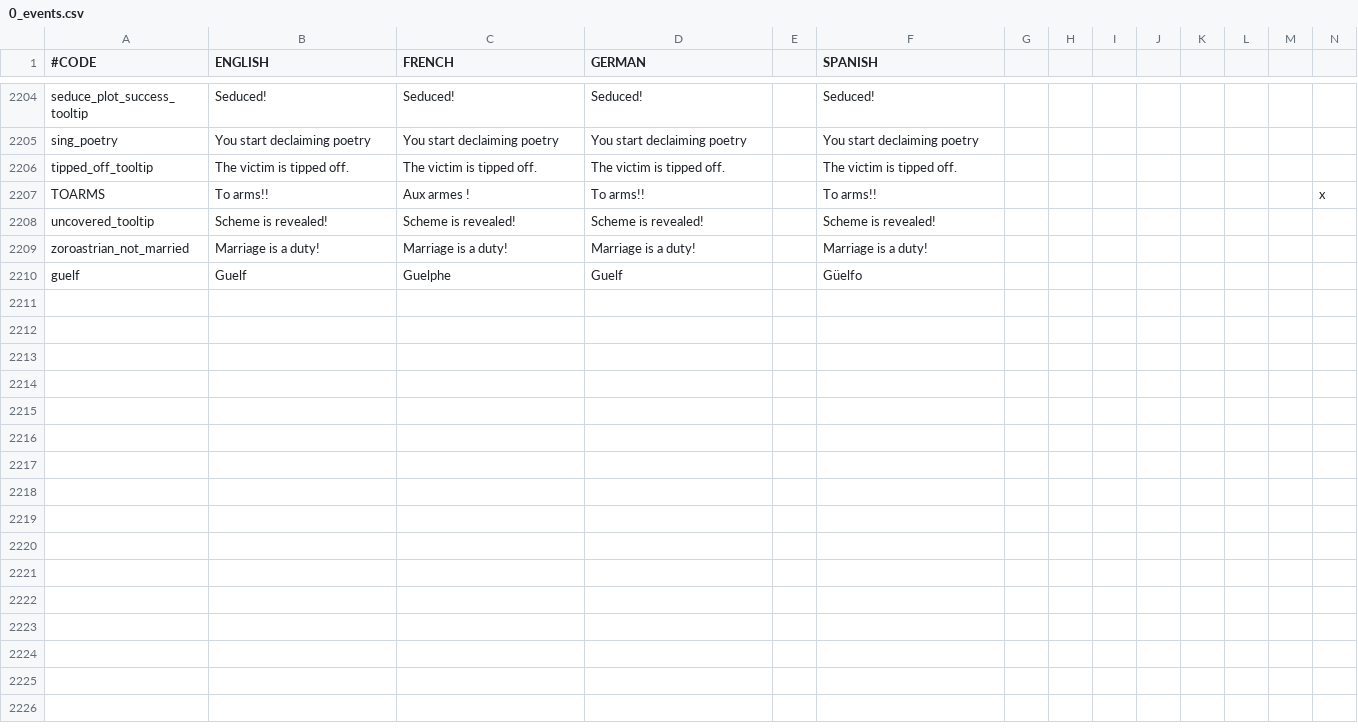
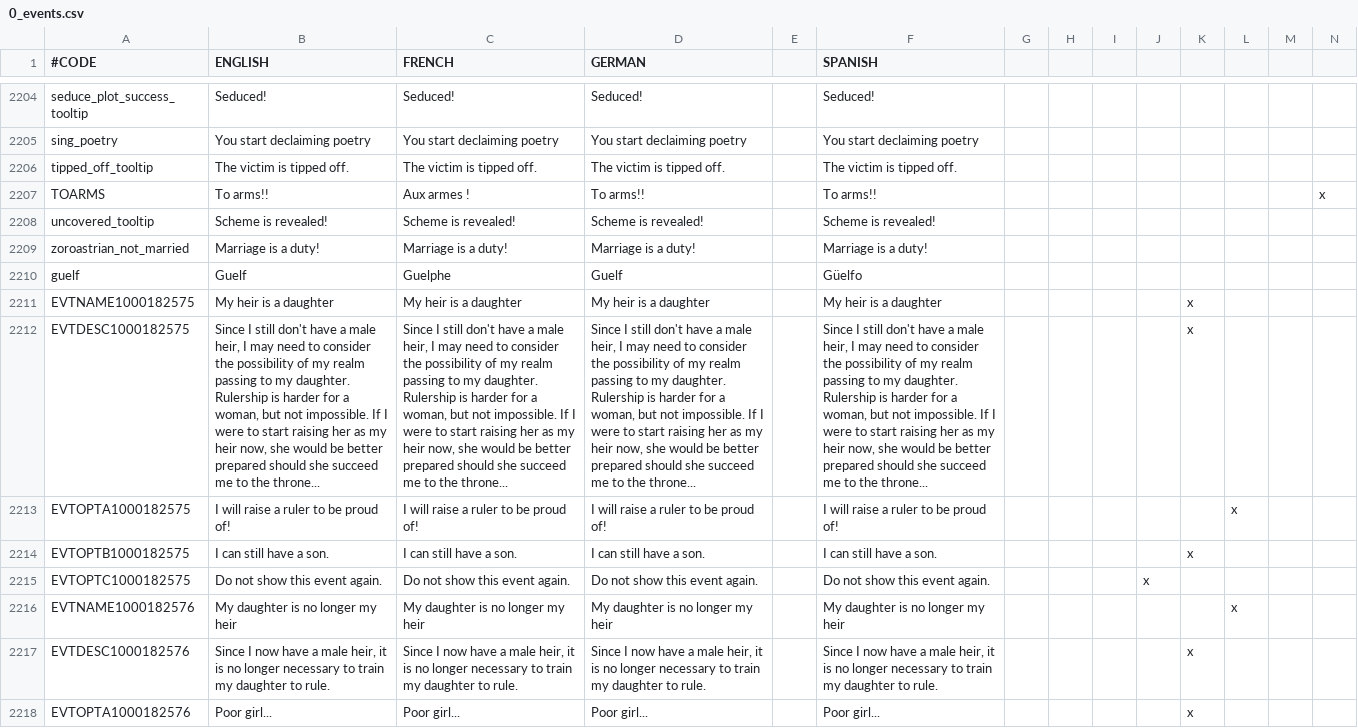
Before and after one commit to localiser/CK2Plus-Core, a CSV file: CK2Plus/localisation/0_events.csv, drawn as a sheet; only a part is shown, gaps mark what is left out; rows hold the shown columns only; the diff covers the shown part only; the diff names each change by its address in the sheet, - before the commit and + after, or states it on an @@ line.

```diff
--- a/CK2Plus/localisation/0_events.csv
+++ b/CK2Plus/localisation/0_events.csv
+row 2211: EVTNAME1000182575 | My heir is a daughter | My heir is a daughter | My heir is a daughter |  | My heir is a daughter |  |  |  |  | x
+row 2212: EVTDESC1000182575 | Since I still don't have a male heir, I may need to consider the possibility of my realm passing to my daughter. Rulership is harder for a woman, but not impossible. If I were to start raising her as my heir now, she would be better prepared should she succeed me to the throne... | Since I still don't have a male heir, I may need to consider the possibility of my realm passing to my daughter. Rulership is harder for a woman, but not impossible. If I were to start raising her as my heir now, she would be better prepared should she succeed me to the throne... | Since I still don't have a male heir, I may need to consider the possibility of my realm passing to my daughter. Rulership is harder for a woman, but not impossible. If I were to start raising her as my heir now, she would be better prepared should she succeed me to the throne... |  | Since I still don't have a male heir, I may need to consider the possibility of my realm passing to my daughter. Rulership is harder for a woman, but not impossible. If I were to start raising her as my heir now, she would be better prepared should she succeed me to the throne... |  |  |  |  | x
+row 2213: EVTOPTA1000182575 | I will raise a ruler to be proud of! | I will raise a ruler to be proud of! | I will raise a ruler to be proud of! |  | I will raise a ruler to be proud of! |  |  |  |  |  | x
+row 2214: EVTOPTB1000182575 | I can still have a son. | I can still have a son. | I can still have a son. |  | I can still have a son. |  |  |  |  | x
+row 2215: EVTOPTC1000182575 | Do not show this event again. | Do not show this event again. | Do not show this event again. |  | Do not show this event again. |  |  |  | x
+row 2216: EVTNAME1000182576 | My daughter is no longer my heir | My daughter is no longer my heir | My daughter is no longer my heir |  | My daughter is no longer my heir |  |  |  |  |  | x
+row 2217: EVTDESC1000182576 | Since I now have a male heir, it is no longer necessary to train my daughter to rule. | Since I now have a male heir, it is no longer necessary to train my daughter to rule. | Since I now have a male heir, it is no longer necessary to train my daughter to rule. |  | Since I now have a male heir, it is no longer necessary to train my daughter to rule. |  |  |  |  | x
+row 2218: EVTOPTA1000182576 | Poor girl... | Poor girl... | Poor girl... |  | Poor girl... |  |  |  |  | x
```
Also changed, not shown: 8 added rows elsewhere in this file, CK2Plus/localisation/0_text.csv, 5 other files.
